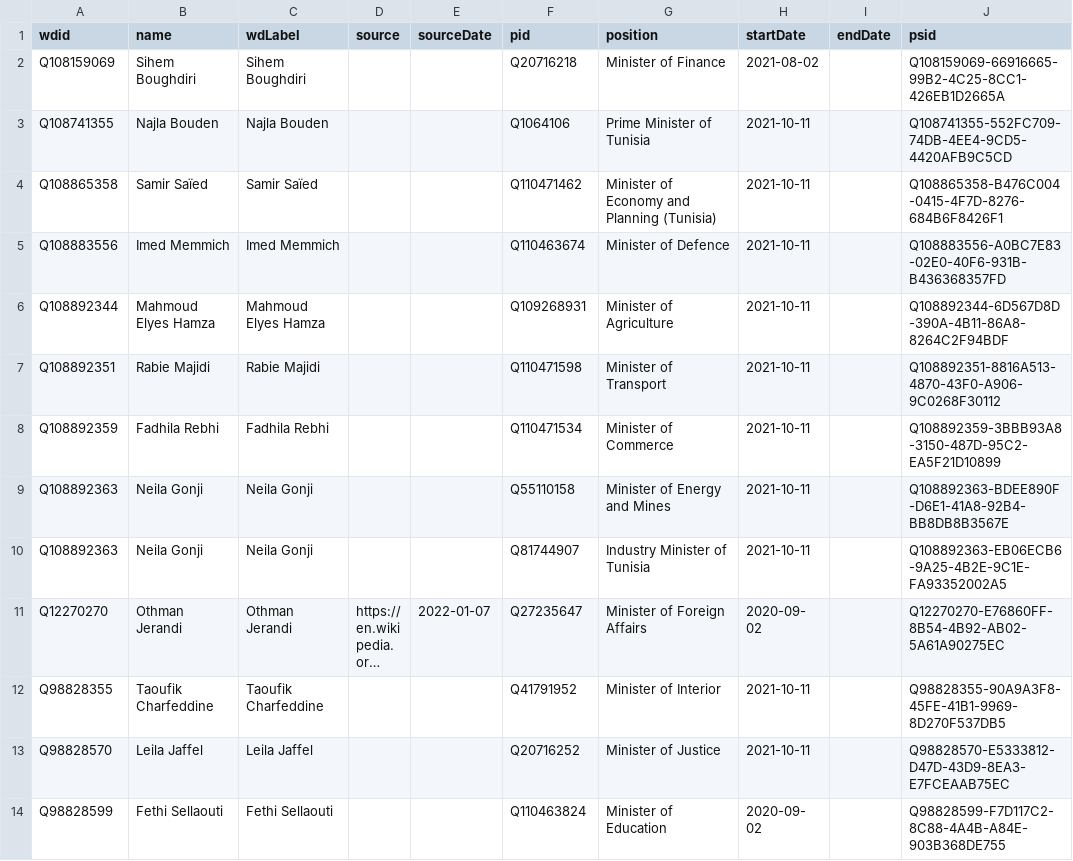
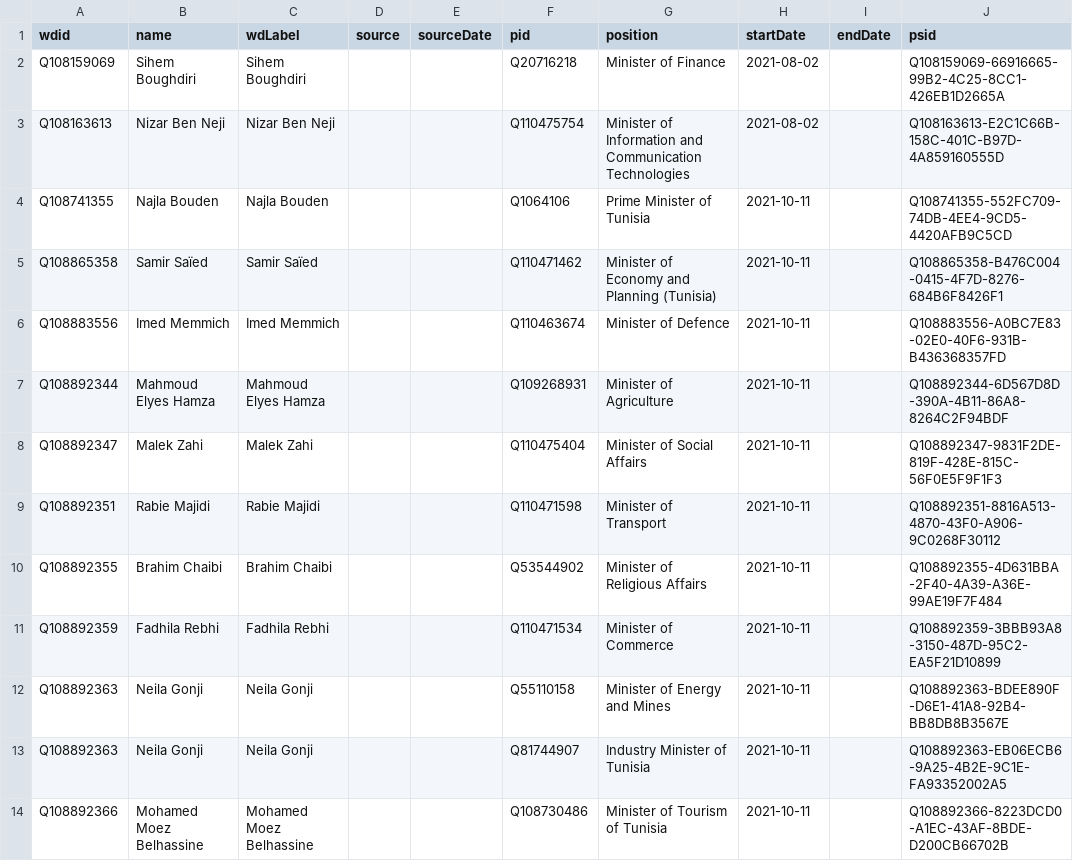
Before and after one commit to every-politician-scrapers/tunisia-ministers, a CSV file: sources/cabinet-enwiki/wikidata.csv, drawn as a sheet; only a part is shown; the shorter side is filled out with more unchanged rows; long unchanged cells end in …; the diff covers the shown part only; the diff names each change by its address in the sheet, - before the commit and + after, or states it on an @@ line.

Commit message:
Compare external sources to Wikidata

```diff
--- a/sources/cabinet-enwiki/wikidata.csv
+++ b/sources/cabinet-enwiki/wikidata.csv
+row 3: Q108163613 | Nizar Ben Neji | Nizar Ben Neji |  |  | Q110475754 | Minister of Information and Communication Technologies | 2021-08-02 |  | Q108163613-E2C1C66B-158C-401C-B97D-4A859160555D
+row 8: Q108892347 | Malek Zahi | Malek Zahi |  |  | Q110475404 | Minister of Social Affairs | 2021-10-11 |  | Q108892347-9831F2DE-819F-428E-815C-56F0E5F9F1F3
+row 10: Q108892355 | Brahim Chaibi | Brahim Chaibi |  |  | Q53544902 | Minister of Religious Affairs | 2021-10-11 |  | Q108892355-4D631BBA-2F40-4A39-A36E-99AE19F7F484
+row 14: Q108892366 | Mohamed Moez Belhassine | Mohamed Moez Belhassine |  |  | Q108730486 | Minister of Tourism of Tunisia | 2021-10-11 |  | Q108892366-8223DCD0-A1EC-43AF-8BDE-D200CB66702B
```
Also changed, not shown: 9 added rows elsewhere in this file, sources/culture-frwiki/diff.csv, sources/culture-frwiki/wikidata.csv, 33 other files.
